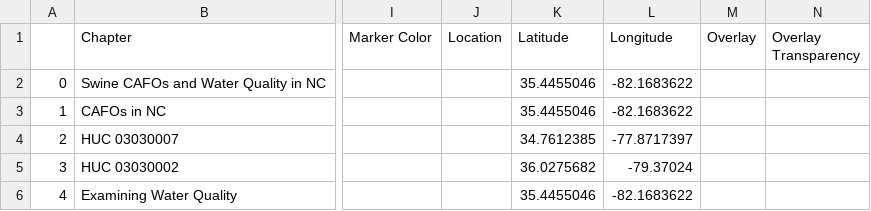
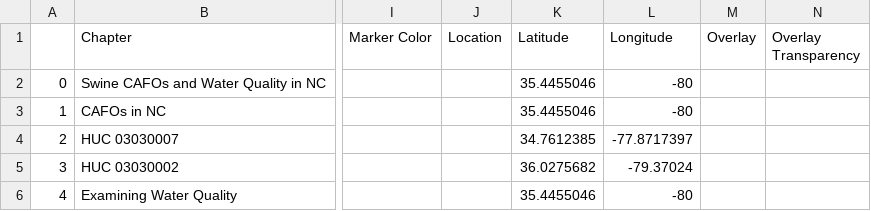
Before and after one commit to darcy-boast/GIS495-storymap, a CSV file: csv/Chapters.csv, drawn as a sheet; only a part is shown, gaps mark what is left out; the diff names each change by its address in the sheet, - before the commit and + after, or states it on an @@ line.

Commit message:
changing coordinates

```diff
--- a/csv/Chapters.csv
+++ b/csv/Chapters.csv
-L2:L3 (Longitude): -82.1683622
+L2:L3 (Longitude): -80
-L6 (Longitude): -82.1683622
+L6 (Longitude): -80
```
